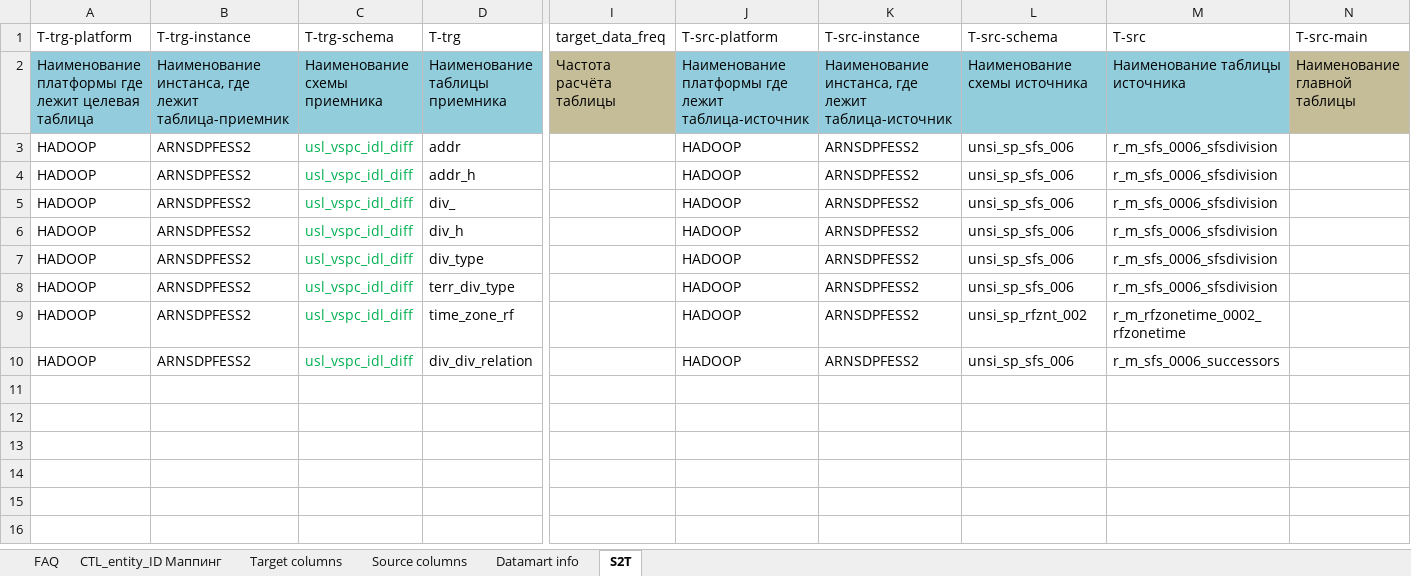
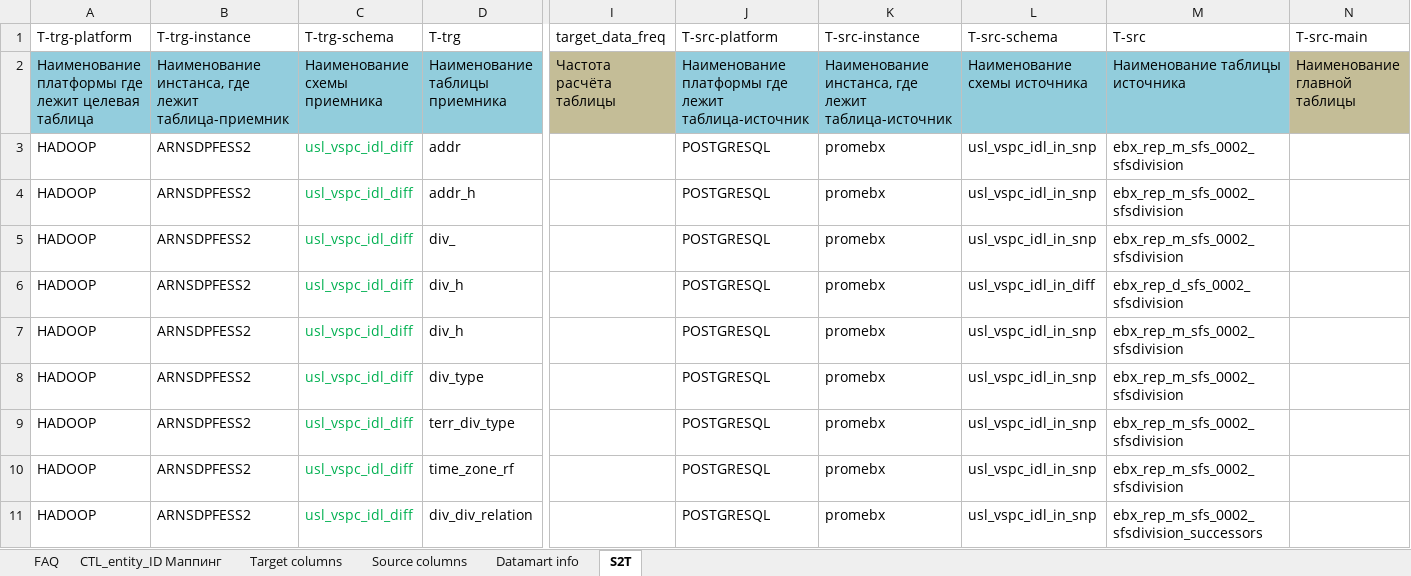
Before and after one commit to EtsuKeks/vspc_idl, an Excel workbook: src/main/resources/s2t/s2t_vspc_idl_diff.xlsx, sheet S2T, drawn as a sheet; only a part is shown, gaps mark what is left out; values as stored, in another font and other column widths than the file's, no borders; charts and pictures not drawn; addresses are those after the commit; rows hold the shown columns only; the diff names each change by its address in the sheet, - before the commit and + after, or states it on an @@ line.

```diff
--- a/src/main/resources/s2t/s2t_vspc_idl_diff.xlsx (sheet S2T)
+++ b/src/main/resources/s2t/s2t_vspc_idl_diff.xlsx (sheet S2T)
-J3:J5 (T-src-platform): HADOOP
+J3:J5 (T-src-platform): POSTGRESQL
-K3:K5 (T-src-instance): ARNSDPFESS2
+K3:K5 (T-src-instance): promebx
-L3:L5 (T-src-schema): unsi_sp_sfs_006
+L3:L5 (T-src-schema): usl_vspc_idl_in_snp
-M3:M5 (T-src): r_m_sfs_0006_sfsdivision
+M3:M5 (T-src): ebx_rep_m_sfs_0002_sfsdivision
+row 6: HADOOP | ARNSDPFESS2 | usl_vspc_idl_diff | div_h |  | POSTGRESQL | promebx | usl_vspc_idl_in_diff | ebx_rep_d_sfs_0002_sfsdivision
-J7:J11 (T-src-platform): HADOOP
+J7:J11 (T-src-platform): POSTGRESQL
-K7:K11 (T-src-instance): ARNSDPFESS2
+K7:K11 (T-src-instance): promebx
-L7:L9 (T-src-schema): unsi_sp_sfs_006
+L7:L9 (T-src-schema): usl_vspc_idl_in_snp
-M7:M9 (T-src): r_m_sfs_0006_sfsdivision
+M7:M9 (T-src): ebx_rep_m_sfs_0002_sfsdivision
-L10 (T-src-schema): unsi_sp_rfznt_002
+L10 (T-src-schema): usl_vspc_idl_in_snp
-M10 (T-src): r_m_rfzonetime_0002_rfzonetime
+M10 (T-src): ebx_rep_m_sfs_0002_sfsdivision
-L11 (T-src-schema): unsi_sp_sfs_006
+L11 (T-src-schema): usl_vspc_idl_in_snp
-M11 (T-src): r_m_sfs_0006_successors
+M11 (T-src): ebx_rep_m_sfs_0002_sfsdivision_successors
```
Also changed, not shown: sheet Source columns, charts or pictures, src/main/resources/s2t/s2t_vspc_idl.xlsx, 9 other files.
